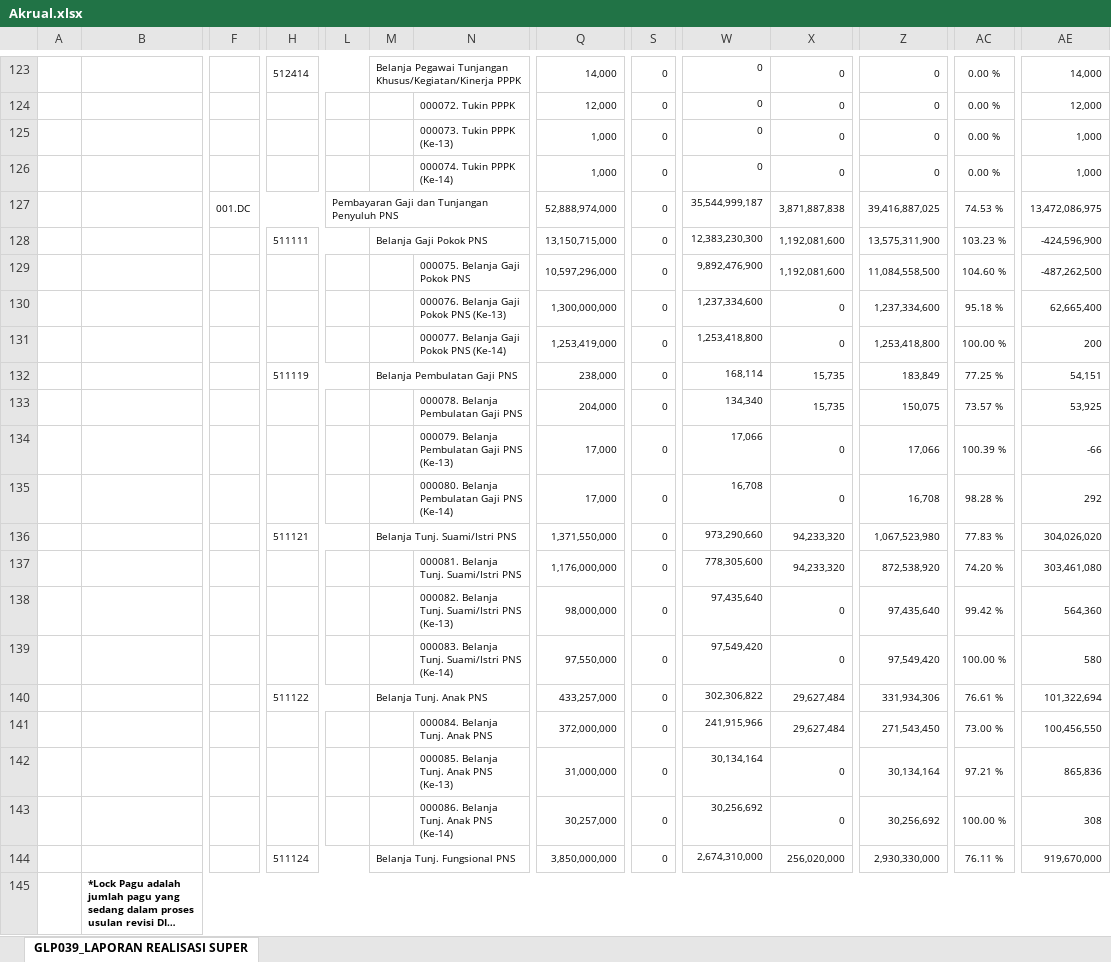
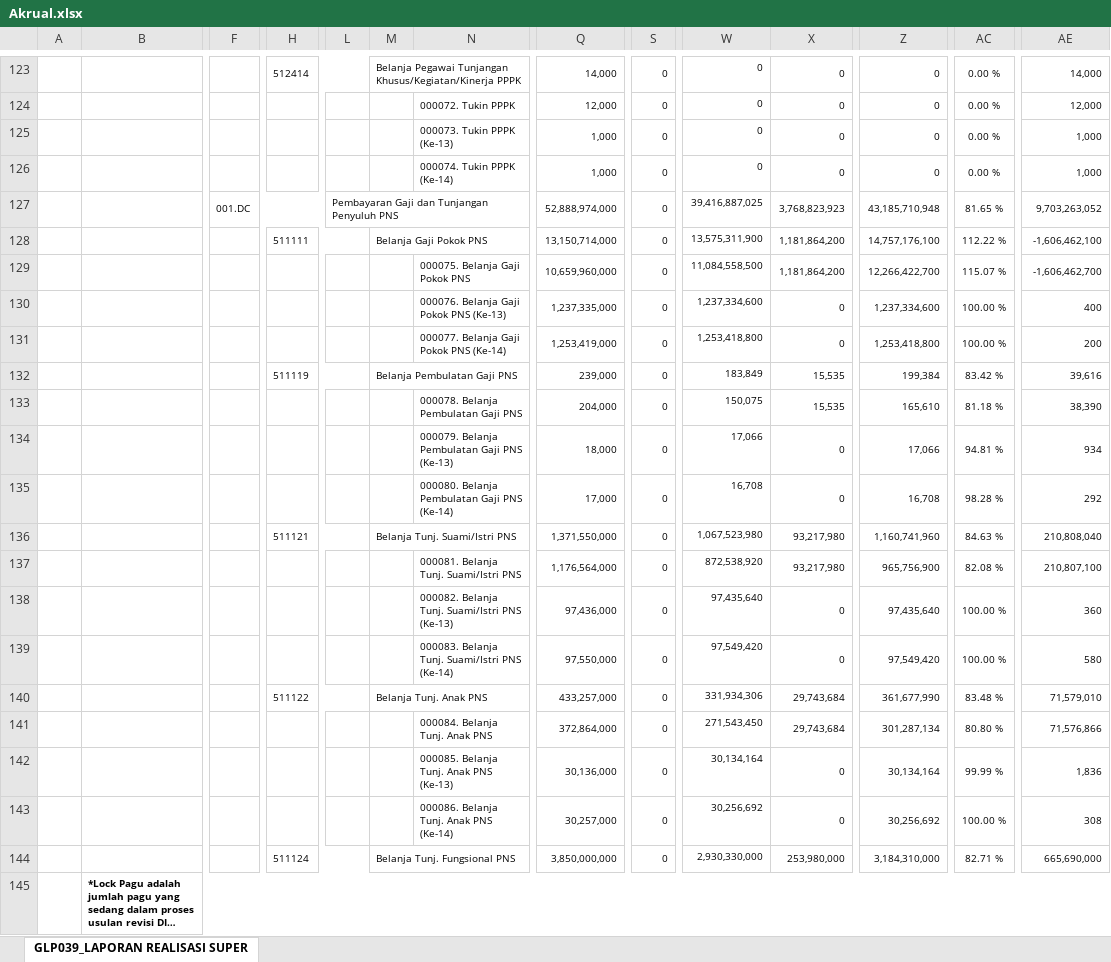
Before and after one commit to eemenk/TA.2025, an Excel workbook: Database/Akrual.xlsx, sheet GLP039_LAPORAN REALISASI SUPER, drawn as a sheet; only a part is shown, gaps mark what is left out; long unchanged cells end in …; values as stored, in another font and other column widths than the file's, no borders; charts and pictures not drawn; removed rows and columns are numbered as before the commit, all else as after; rows hold the shown columns only; the diff covers the shown part only; the diff names each change by its address in the sheet, - before the commit and + after, or states it on an @@ line.

```diff
--- a/Database/Akrual.xlsx (sheet GLP039_LAPORAN REALISASI SUPER)
+++ b/Database/Akrual.xlsx (sheet GLP039_LAPORAN REALISASI SUPER)
-row 127:  |  | 001.DC |  | Pembayaran Gaji dan Tunjangan Penyuluh PNS |  |  | 52,888,974,000 | 0 | 35,544,999,187 | 3,871,887,838 | 39,416,887,025 | 74.53 % | 13,472,086,975
-row 128:  |  |  | 511111 |  | Belanja Gaji Pokok PNS |  | 13,150,715,000 | 0 | 12,383,230,300 | 1,192,081,600 | 13,575,311,900 | 103.23 % | -424,596,900
-row 129:  |  |  |  |  |  | 000075. Belanja Gaji Pokok PNS | 10,597,296,000 | 0 | 9,892,476,900 | 1,192,081,600 | 11,084,558,500 | 104.60 % | -487,262,500
+row 127:  |  | 001.DC |  | Pembayaran Gaji dan Tunjangan Penyuluh PNS |  |  | 52,888,974,000 | 0 | 39,416,887,025 | 3,768,823,923 | 43,185,710,948 | 81.65 % | 9,703,263,052
+row 128:  |  |  | 511111 |  | Belanja Gaji Pokok PNS |  | 13,150,714,000 | 0 | 13,575,311,900 | 1,181,864,200 | 14,757,176,100 | 112.22 % | -1,606,462,100
+row 129:  |  |  |  |  |  | 000075. Belanja Gaji Pokok PNS | 10,659,960,000 | 0 | 11,084,558,500 | 1,181,864,200 | 12,266,422,700 | 115.07 % | -1,606,462,700
-Q130: 1,300,000,000
+Q130: 1,237,335,000
-AC130: 95.18 %
+AC130: 100.00 %
-AE130: 62,665,400
+AE130: 400
-row 132:  |  |  | 511119 |  | Belanja Pembulatan Gaji PNS |  | 238,000 | 0 | 168,114 | 15,735 | 183,849 | 77.25 % | 54,151
-row 133:  |  |  |  |  |  | 000078. Belanja Pembulatan Gaji PNS | 204,000 | 0 | 134,340 | 15,735 | 150,075 | 73.57 % | 53,925
+row 132:  |  |  | 511119 |  | Belanja Pembulatan Gaji PNS |  | 239,000 | 0 | 183,849 | 15,535 | 199,384 | 83.42 % | 39,616
+row 133:  |  |  |  |  |  | 000078. Belanja Pembulatan Gaji PNS | 204,000 | 0 | 150,075 | 15,535 | 165,610 | 81.18 % | 38,390
-Q134: 17,000
+Q134: 18,000
-AC134: 100.39 %
+AC134: 94.81 %
-AE134: -66
+AE134: 934
-row 136:  |  |  | 511121 |  | Belanja Tunj. Suami/Istri PNS |  | 1,371,550,000 | 0 | 973,290,660 | 94,233,320 | 1,067,523,980 | 77.83 % | 304,026,020
-row 137:  |  |  |  |  |  | 000081. Belanja Tunj. Suami/Istri PNS | 1,176,000,000 | 0 | 778,305,600 | 94,233,320 | 872,538,920 | 74.20 % | 303,461,080
+row 136:  |  |  | 511121 |  | Belanja Tunj. Suami/Istri PNS |  | 1,371,550,000 | 0 | 1,067,523,980 | 93,217,980 | 1,160,741,960 | 84.63 % | 210,808,040
+row 137:  |  |  |  |  |  | 000081. Belanja Tunj. Suami/Istri PNS | 1,176,564,000 | 0 | 872,538,920 | 93,217,980 | 965,756,900 | 82.08 % | 210,807,100
-Q138: 98,000,000
+Q138: 97,436,000
-AC138: 99.42 %
+AC138: 100.00 %
-AE138: 564,360
+AE138: 360
-row 140:  |  |  | 511122 |  | Belanja Tunj. Anak PNS |  | 433,257,000 | 0 | 302,306,822 | 29,627,484 | 331,934,306 | 76.61 % | 101,322,694
-row 141:  |  |  |  |  |  | 000084. Belanja Tunj. Anak PNS | 372,000,000 | 0 | 241,915,966 | 29,627,484 | 271,543,450 | 73.00 % | 100,456,550
+row 140:  |  |  | 511122 |  | Belanja Tunj. Anak PNS |  | 433,257,000 | 0 | 331,934,306 | 29,743,684 | 361,677,990 | 83.48 % | 71,579,010
+row 141:  |  |  |  |  |  | 000084. Belanja Tunj. Anak PNS | 372,864,000 | 0 | 271,543,450 | 29,743,684 | 301,287,134 | 80.80 % | 71,576,866
-Q142: 31,000,000
+Q142: 30,136,000
-AC142: 97.21 %
+AC142: 99.99 %
-AE142: 865,836
+AE142: 1,836
-row 144:  |  |  | 511124 |  | Belanja Tunj. Fungsional PNS |  | 3,850,000,000 | 0 | 2,674,310,000 | 256,020,000 | 2,930,330,000 | 76.11 % | 919,670,000
+row 144:  |  |  | 511124 |  | Belanja Tunj. Fungsional PNS |  | 3,850,000,000 | 0 | 2,930,330,000 | 253,980,000 | 3,184,310,000 | 82.71 % | 665,690,000
```
Also changed, not shown: 92 added rows, 87 removed rows, 2 moved rows and 250 edited cells elsewhere in this sheet, Database/DAFTAR SP2D SATKER.xlsx, Database/MONITORING DETAIL TRANSAKSI FA 16 SEGMEN VERSI SP2D.xlsx, 5 other files.
